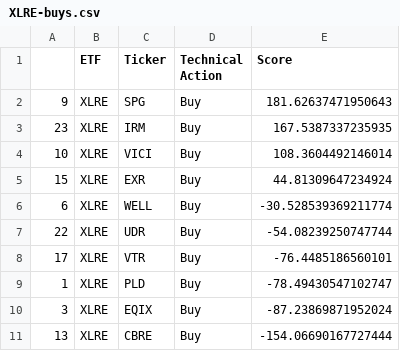
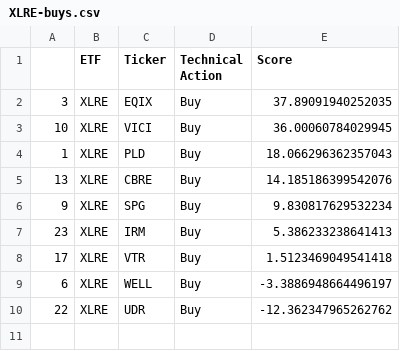
Before and after one commit to pdantu/stockspredictor, a CSV file: results/XLRE-buys.csv, drawn as a sheet.

```diff
--- a/results/XLRE-buys.csv
+++ b/results/XLRE-buys.csv
@@ -1,11 +1,10 @@
 ,ETF,Ticker,Technical Action,Score
-9,XLRE,SPG,Buy,181.62637471950643
-23,XLRE,IRM,Buy,167.5387337235935
-10,XLRE,VICI,Buy,108.3604492146014
-15,XLRE,EXR,Buy,44.81309647234924
-6,XLRE,WELL,Buy,-30.528539369211774
-22,XLRE,UDR,Buy,-54.08239250747744
-17,XLRE,VTR,Buy,-76.4485186560101
-1,XLRE,PLD,Buy,-78.49430547102747
-3,XLRE,EQIX,Buy,-87.23869871952024
-13,XLRE,CBRE,Buy,-154.06690167727444
+3,XLRE,EQIX,Buy,37.89091940252035
+10,XLRE,VICI,Buy,36.00060784029945
+1,XLRE,PLD,Buy,18.066296362357043
+13,XLRE,CBRE,Buy,14.185186399542076
+9,XLRE,SPG,Buy,9.830817629532234
+23,XLRE,IRM,Buy,5.386233238641413
+17,XLRE,VTR,Buy,1.5123469049541418
+6,XLRE,WELL,Buy,-3.3886948664496197
+22,XLRE,UDR,Buy,-12.362347965262762
```
Also changed, not shown: logs/2023-03-14_portfolio.csv, portfolio/portfolio.csv, 23 other files.
